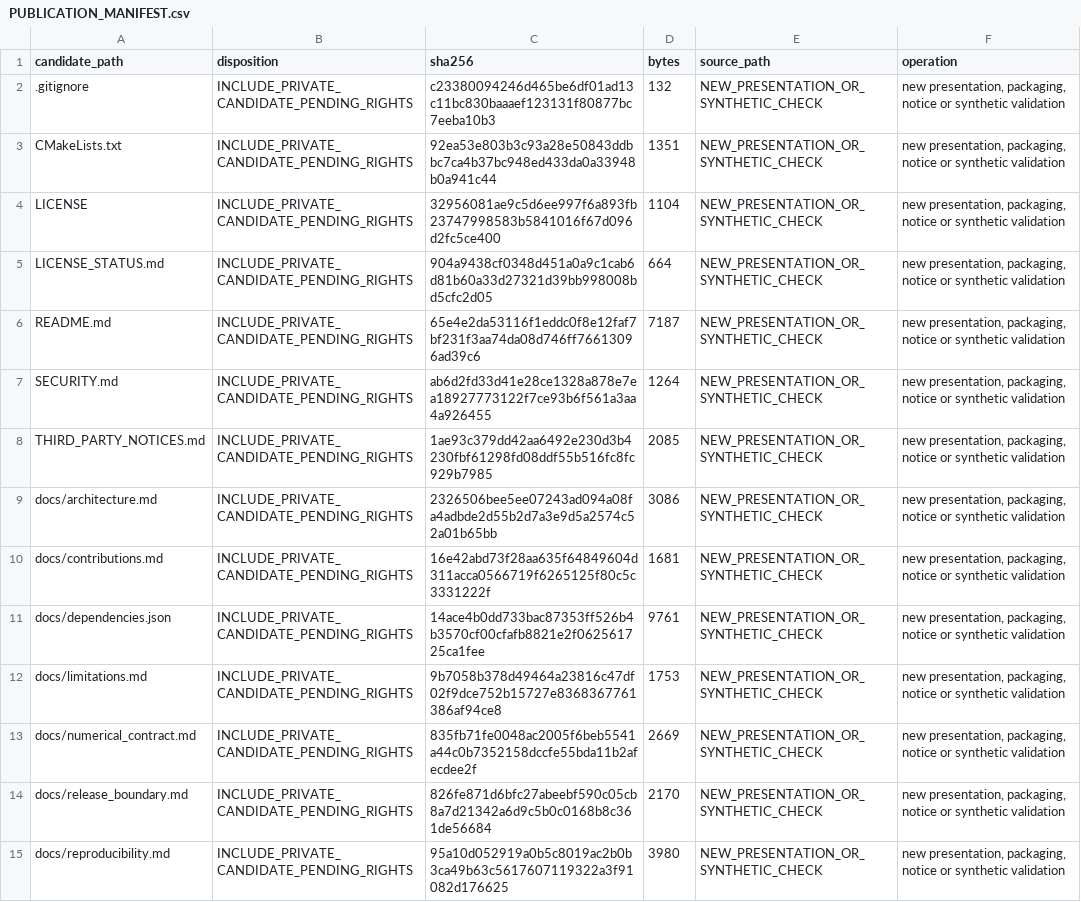
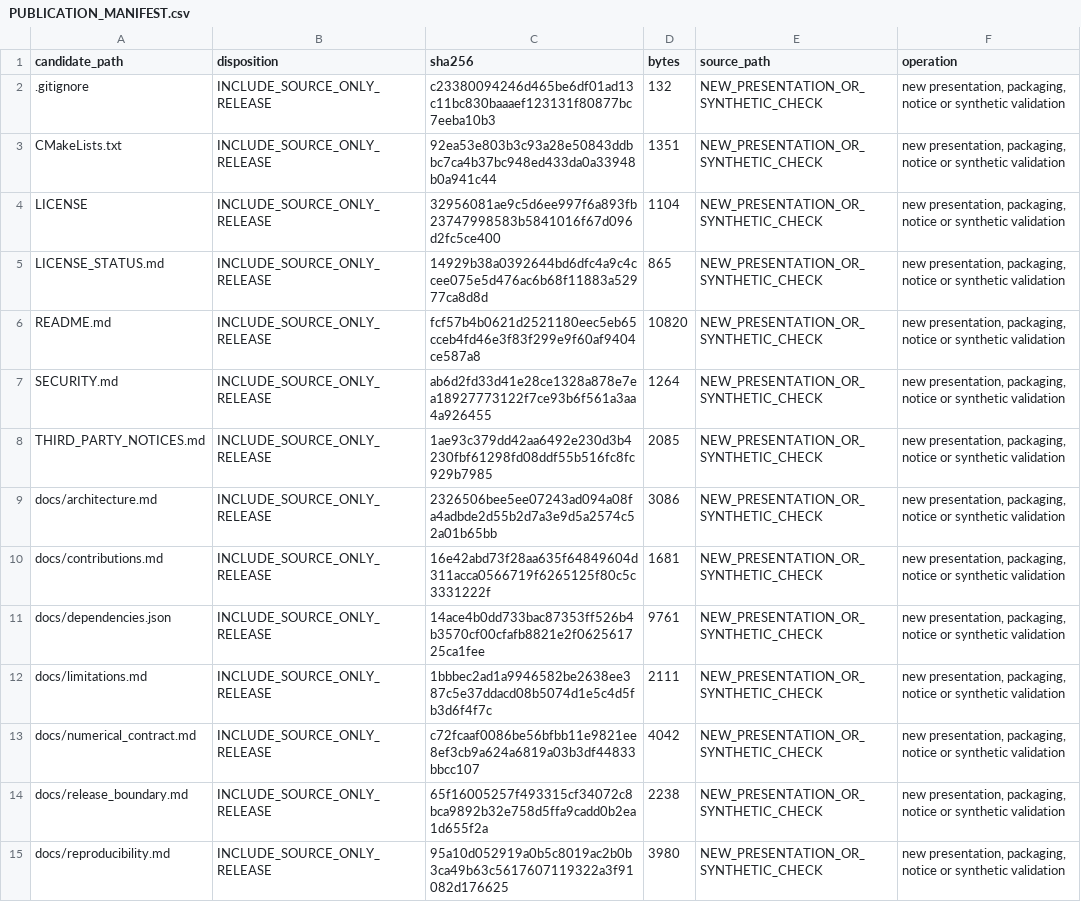
Before and after one commit to simostocco/transformer-sac-research, a CSV file: PUBLICATION_MANIFEST.csv, drawn as a sheet; only a part is shown; the diff covers the shown part only; the diff names each change by its address in the sheet, - before the commit and + after, or states it on an @@ line.

```diff
--- a/PUBLICATION_MANIFEST.csv
+++ b/PUBLICATION_MANIFEST.csv
-B2:B15 (disposition): INCLUDE_PRIVATE_CANDIDATE_PENDING_RIGHTS
+B2:B15 (disposition): INCLUDE_SOURCE_ONLY_RELEASE
-C5 (sha256): 904a9438cf0348d451a0a9c1cab6d81b60a33d27321d39bb998008bd5cfc2d05
+C5 (sha256): 14929b38a0392644bd6dfc4a9c4ccee075e5d476ac6b68f11883a52977ca8d8d
-D5 (bytes): 664
+D5 (bytes): 865
-C6 (sha256): 65e4e2da53116f1eddc0f8e12faf7bf231f3aa74da08d746ff76613096ad39c6
+C6 (sha256): fcf57b4b0621d2521180eec5eb65cceb4fd46e3f83f299e9f60af9404ce587a8
-D6 (bytes): 7187
+D6 (bytes): 10820
-C12 (sha256): 9b7058b378d49464a23816c47df02f9dce752b15727e8368367761386af94ce8
+C12 (sha256): 1bbbec2ad1a9946582be2638ee387c5e37ddacd08b5074d1e5c4d5fb3d6f4f7c
-D12 (bytes): 1753
+D12 (bytes): 2111
-C13 (sha256): 835fb71fe0048ac2005f6beb5541a44c0b7352158dccfe55bda11b2afecdee2f
+C13 (sha256): c72fcaaf0086be56bfbb11e9821ee8ef3cb9a624a6819a03b3df44833bbcc107
-D13 (bytes): 2669
+D13 (bytes): 4042
-C14 (sha256): 826fe871d6bfc27abeebf590c05cb8a7d21342a6d9c5b0c0168b8c361de56684
+C14 (sha256): 65f16005257f493315cf34072c8bca9892b32e758d5ffa9cadd0b2ea1d655f2a
-D14 (bytes): 2170
+D14 (bytes): 2238
```
Also changed, not shown: 58 edited cells elsewhere in this file, 6 other files.
